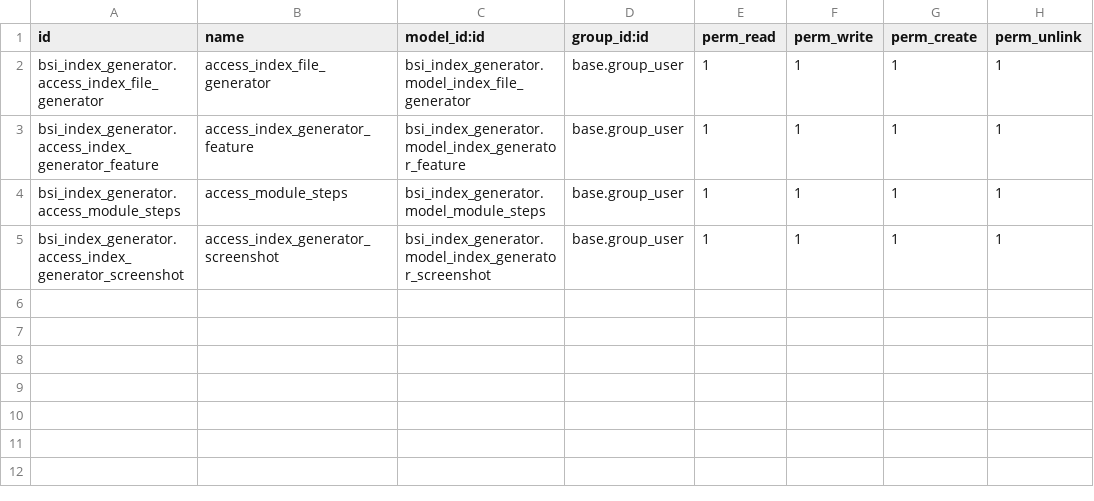
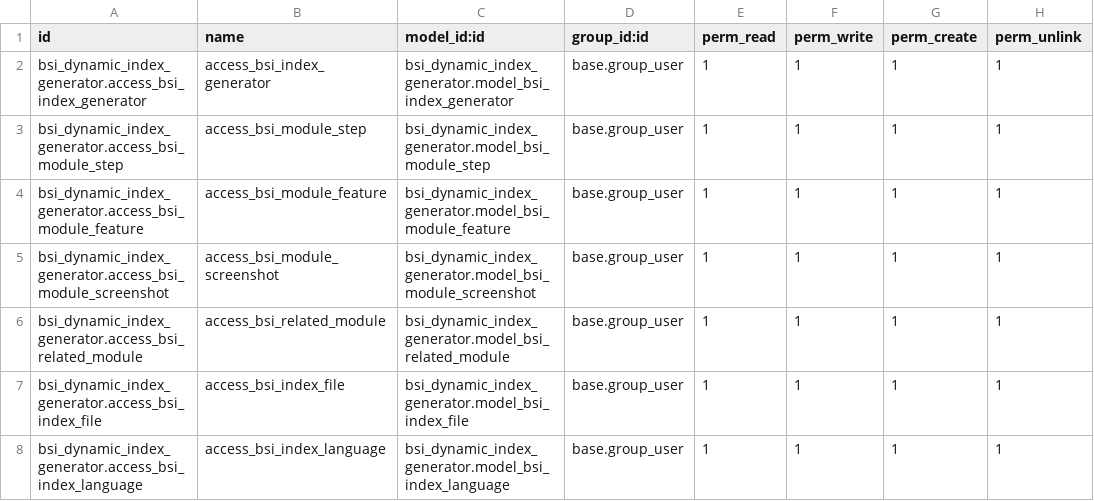
Before and after one commit to poojabsi2004-byte/Index_file_generator, a CSV file: bsi_index_generator/security/ir.model.access.csv, drawn as a sheet.

Commit message:
New dynamic sections in index file generator

```diff
--- a/bsi_index_generator/security/ir.model.access.csv
+++ b/bsi_index_generator/security/ir.model.access.csv
@@ -1,5 +1,8 @@
 id,name,model_id:id,group_id:id,perm_read,perm_write,perm_create,perm_unlink
-bsi_index_generator.access_index_file_generator,access_index_file_generator,bsi_index_generator.model_index_file_generator,base.group_user,1,1,1,1
-bsi_index_generator.access_index_generator_feature,access_index_generator_feature,bsi_index_generator.model_index_generator_feature,base.group_user,1,1,1,1
-bsi_index_generator.access_module_steps,access_module_steps,bsi_index_generator.model_module_steps,base.group_user,1,1,1,1
-bsi_index_generator.access_index_generator_screenshot,access_index_generator_screenshot,bsi_index_generator.model_index_generator_screenshot,base.group_user,1,1,1,1
+bsi_dynamic_index_generator.access_bsi_index_generator,access_bsi_index_generator,bsi_dynamic_index_generator.model_bsi_index_generator,base.group_user,1,1,1,1
+bsi_dynamic_index_generator.access_bsi_module_step,access_bsi_module_step,bsi_dynamic_index_generator.model_bsi_module_step,base.group_user,1,1,1,1
+bsi_dynamic_index_generator.access_bsi_module_feature,access_bsi_module_feature,bsi_dynamic_index_generator.model_bsi_module_feature,base.group_user,1,1,1,1
+bsi_dynamic_index_generator.access_bsi_module_screenshot,access_bsi_module_screenshot,bsi_dynamic_index_generator.model_bsi_module_screenshot,base.group_user,1,1,1,1
+bsi_dynamic_index_generator.access_bsi_related_module,access_bsi_related_module,bsi_dynamic_index_generator.model_bsi_related_module,base.group_user,1,1,1,1
+bsi_dynamic_index_generator.access_bsi_index_file,access_bsi_index_file,bsi_dynamic_index_generator.model_bsi_index_file,base.group_user,1,1,1,1
+bsi_dynamic_index_generator.access_bsi_index_language,access_bsi_index_language,bsi_dynamic_index_generator.model_bsi_index_language,base.group_user,1,1,1,1
```
Also changed, not shown: 33 other files.
